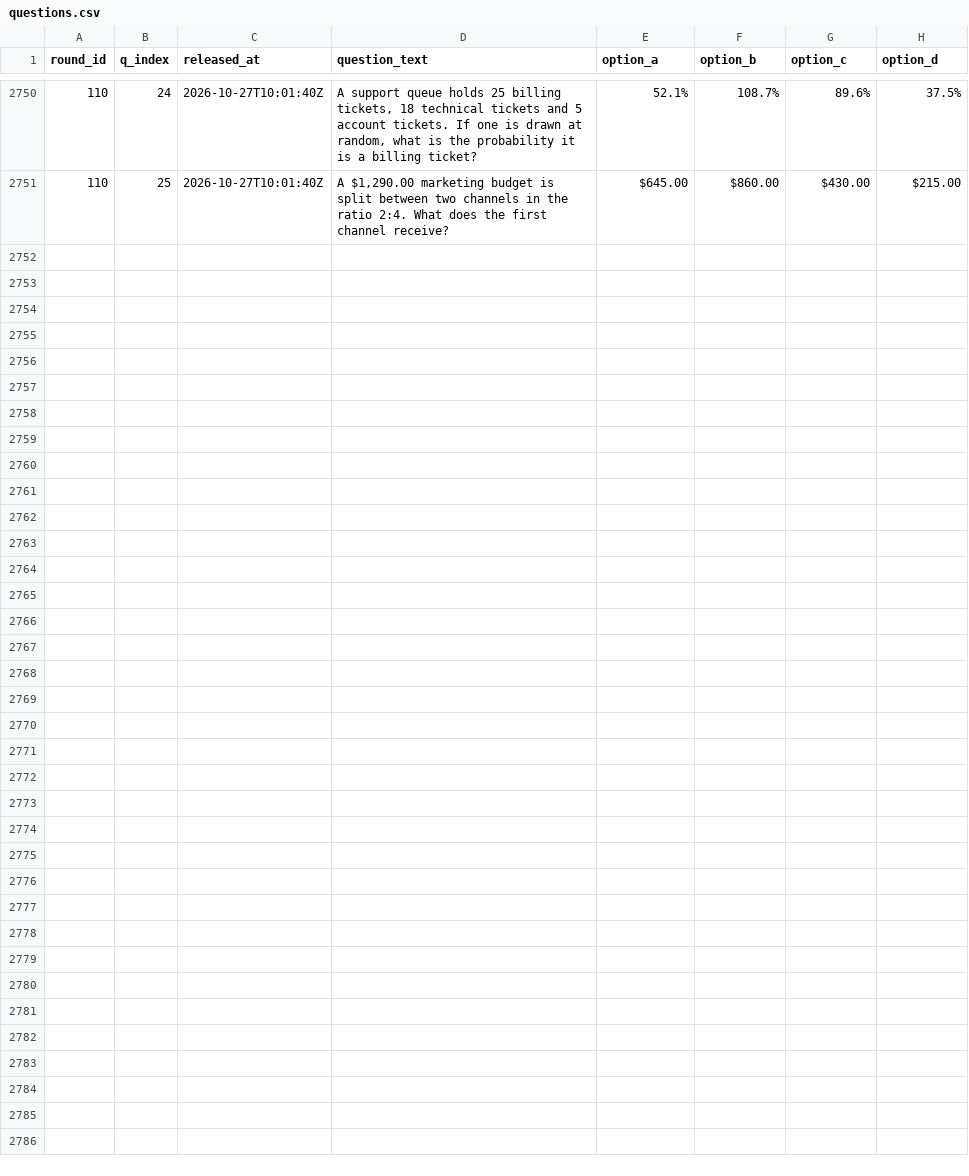
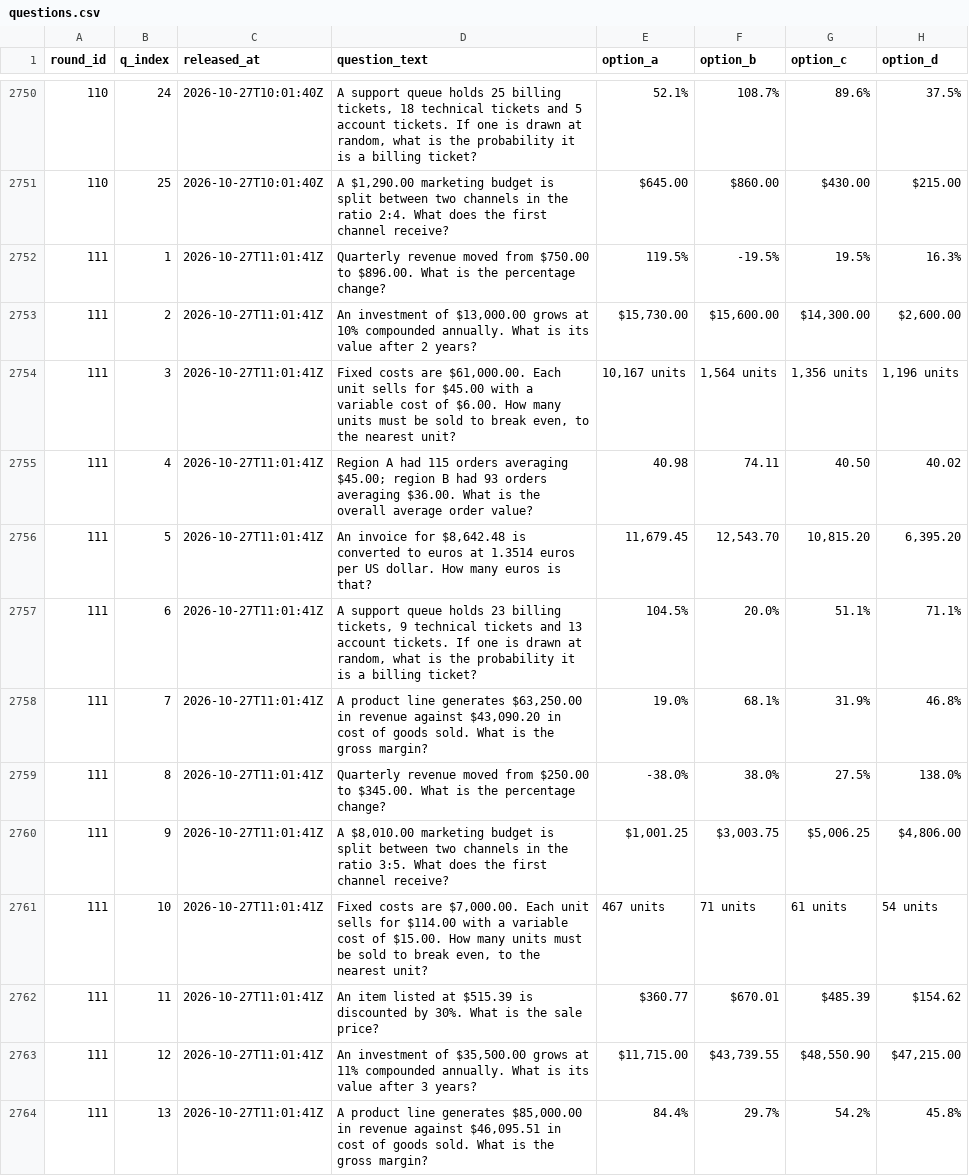
Before and after one commit to FaisalXL/dso429-hourly-quiz-2, a CSV file: questions.csv, drawn as a sheet; only a part is shown, gaps mark what is left out; the diff covers the shown part only; the diff names each change by its address in the sheet, - before the commit and + after, or states it on an @@ line.

Commit message:
Release: 2026-10-27T11:01Z

```diff
--- a/questions.csv
+++ b/questions.csv
+row 2752: 111 | 1 | 2026-10-27T11:01:41Z | Quarterly revenue moved from $750.00 to $896.00. What is the percentage change? | 119.5% | -19.5% | 19.5% | 16.3%
+row 2753: 111 | 2 | 2026-10-27T11:01:41Z | An investment of $13,000.00 grows at 10% compounded annually. What is its value after 2 years? | $15,730.00 | $15,600.00 | $14,300.00 | $2,600.00
+row 2754: 111 | 3 | 2026-10-27T11:01:41Z | Fixed costs are $61,000.00. Each unit sells for $45.00 with a variable cost of $6.00. How many units must be sold to break even, to the nearest unit? | 10,167 units | 1,564 units | 1,356 units | 1,196 units
+row 2755: 111 | 4 | 2026-10-27T11:01:41Z | Region A had 115 orders averaging $45.00; region B had 93 orders averaging $36.00. What is the overall average order value? | 40.98 | 74.11 | 40.50 | 40.02
+row 2756: 111 | 5 | 2026-10-27T11:01:41Z | An invoice for $8,642.48 is converted to euros at 1.3514 euros per US dollar. How many euros is that? | 11,679.45 | 12,543.70 | 10,815.20 | 6,395.20
+row 2757: 111 | 6 | 2026-10-27T11:01:41Z | A support queue holds 23 billing tickets, 9 technical tickets and 13 account tickets. If one is drawn at random, what is the probability it is a billing ticket? | 104.5% | 20.0% | 51.1% | 71.1%
+row 2758: 111 | 7 | 2026-10-27T11:01:41Z | A product line generates $63,250.00 in revenue against $43,090.20 in cost of goods sold. What is the gross margin? | 19.0% | 68.1% | 31.9% | 46.8%
+row 2759: 111 | 8 | 2026-10-27T11:01:41Z | Quarterly revenue moved from $250.00 to $345.00. What is the percentage change? | -38.0% | 38.0% | 27.5% | 138.0%
+row 2760: 111 | 9 | 2026-10-27T11:01:41Z | A $8,010.00 marketing budget is split between two channels in the ratio 3:5. What does the first channel receive? | $1,001.25 | $3,003.75 | $5,006.25 | $4,806.00
+row 2761: 111 | 10 | 2026-10-27T11:01:41Z | Fixed costs are $7,000.00. Each unit sells for $114.00 with a variable cost of $15.00. How many units must be sold to break even, to the nearest unit? | 467 units | 71 units | 61 units | 54 units
+row 2762: 111 | 11 | 2026-10-27T11:01:41Z | An item listed at $515.39 is discounted by 30%. What is the sale price? | $360.77 | $670.01 | $485.39 | $154.62
+row 2763: 111 | 12 | 2026-10-27T11:01:41Z | An investment of $35,500.00 grows at 11% compounded annually. What is its value after 3 years? | $11,715.00 | $43,739.55 | $48,550.90 | $47,215.00
+row 2764: 111 | 13 | 2026-10-27T11:01:41Z | A product line generates $85,000.00 in revenue against $46,095.51 in cost of goods sold. What is the gross margin? | 84.4% | 29.7% | 54.2% | 45.8%
```
Also changed, not shown: 12 added rows elsewhere in this file.
